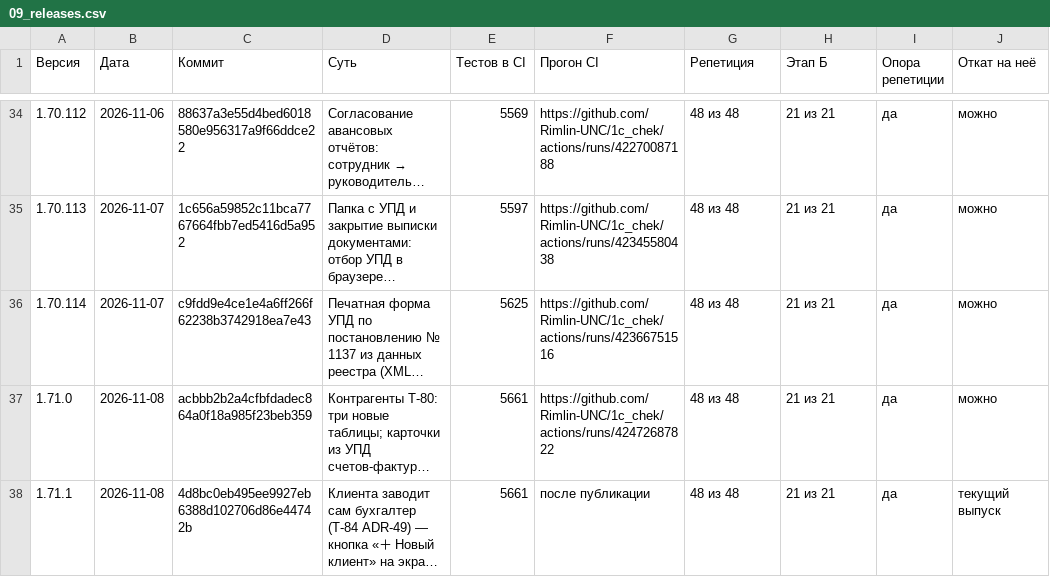
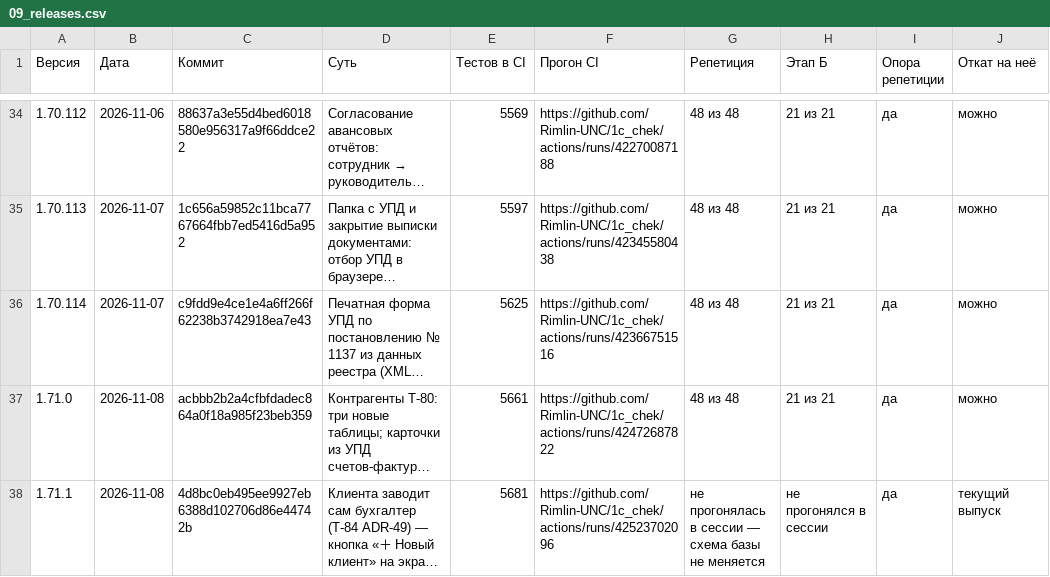
Before and after one commit to Rimlin-UNC/1c_chek, a CSV file: docs/kb/09_releases.csv, drawn as a sheet; only a part is shown, gaps mark what is left out; long unchanged cells end in …; the diff names each change by its address in the sheet, - before the commit and + after, or states it on an @@ line.

```diff
--- a/docs/kb/09_releases.csv
+++ b/docs/kb/09_releases.csv
-E38 (Тестов в CI): 5661
+E38 (Тестов в CI): 5681
-F38 (Прогон CI): после публикации
+F38 (Прогон CI): https://github.com/Rimlin-UNC/1c_chek/actions/runs/42523702096
-G38 (Репетиция): 48 из 48
+G38 (Репетиция): не прогонялась в сессии — схема базы не меняется
-H38 (Этап Б): 21 из 21
+H38 (Этап Б): не прогонялся в сессии
```
Also changed, not shown: docs/kb/02_roadmap.csv, docs/kb/08_session_journal.csv, 1 other file.
